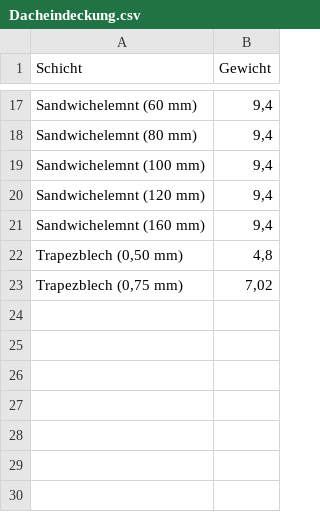
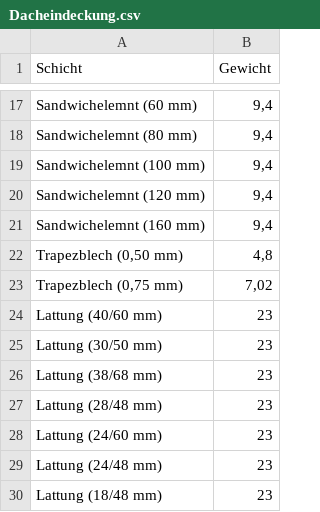
Before and after one commit to SchneiderSam/bb-calc, a CSV file: Dacheindeckung.csv, drawn as a sheet; only a part is shown, gaps mark what is left out; the diff names each change by its address in the sheet, - before the commit and + after, or states it on an @@ line.

Commit message:
Update Dacheindeckung.csv

```diff
--- a/Dacheindeckung.csv
+++ b/Dacheindeckung.csv
+row 24: Lattung (40/60 mm) | 23
+row 25: Lattung (30/50 mm) | 23
+row 26: Lattung (38/68 mm) | 23
+row 27: Lattung (28/48 mm) | 23
+row 28: Lattung (24/60 mm) | 23
+row 29: Lattung (24/48 mm) | 23
+row 30: Lattung (18/48 mm) | 23
```
